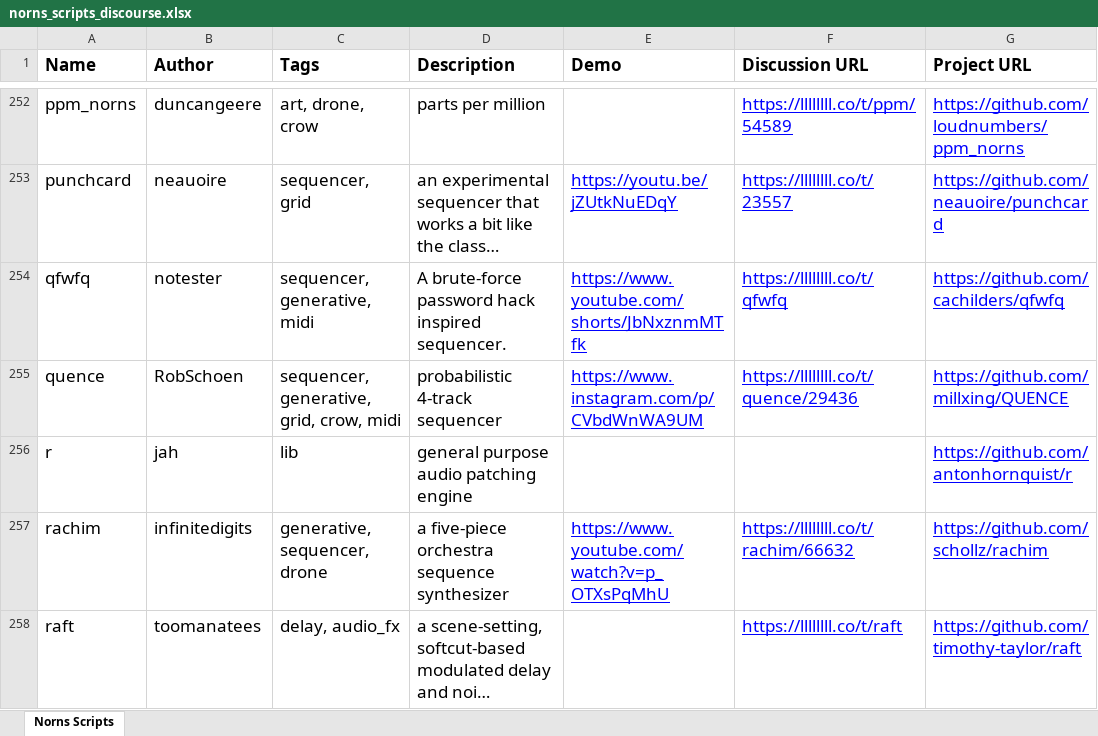
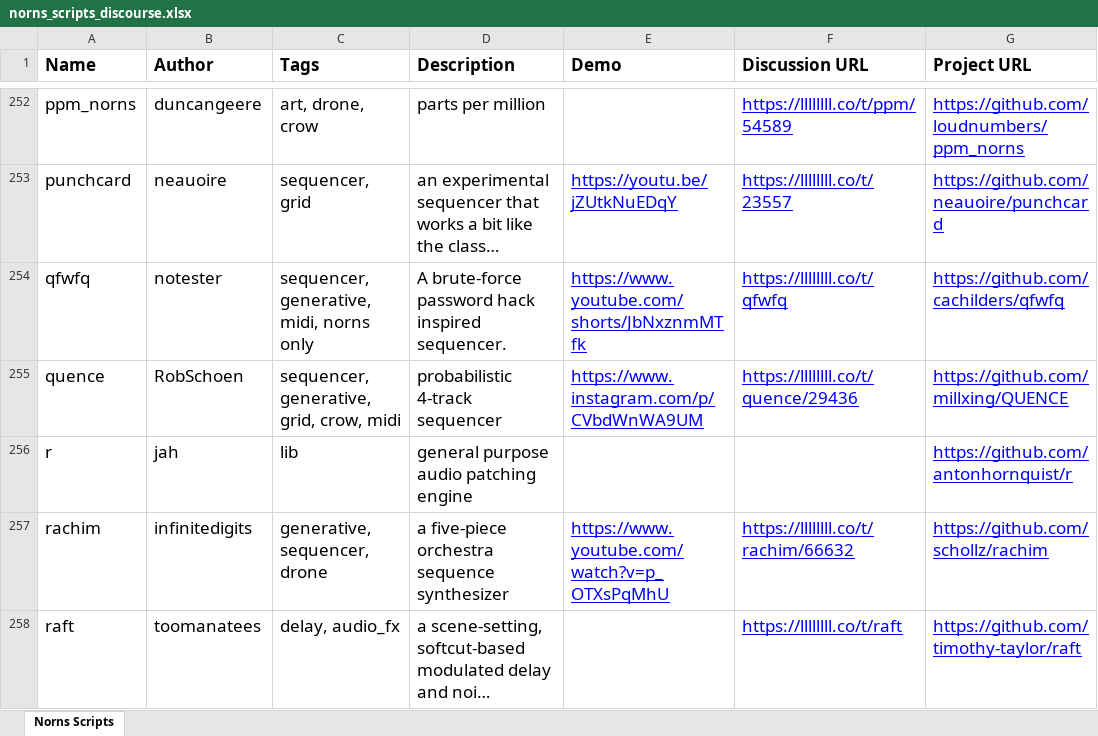
Before and after one commit to seajaysec/nornslist, an Excel workbook: norns_scripts_discourse.xlsx, sheet Norns Scripts, drawn as a sheet; only a part is shown, gaps mark what is left out; long unchanged cells end in …; values as stored, in another font and other column widths than the file's, no borders; table styles not drawn; the diff covers the shown part only; the diff names each change by its address in the sheet, - before the commit and + after, or states it on an @@ line.

```diff
--- a/norns_scripts_discourse.xlsx (sheet Norns Scripts)
+++ b/norns_scripts_discourse.xlsx (sheet Norns Scripts)
-C254 (Tags): sequencer, generative, midi
+C254 (Tags): sequencer, generative, midi, norns only
```
Also changed, not shown: 38 edited cells elsewhere in this sheet.
